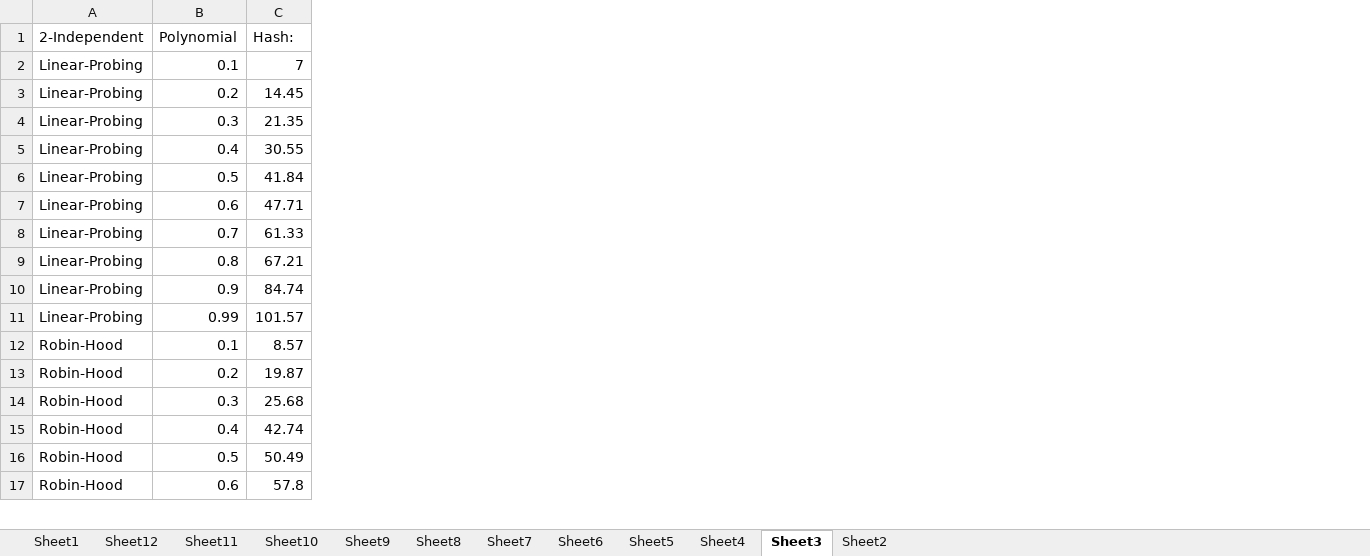
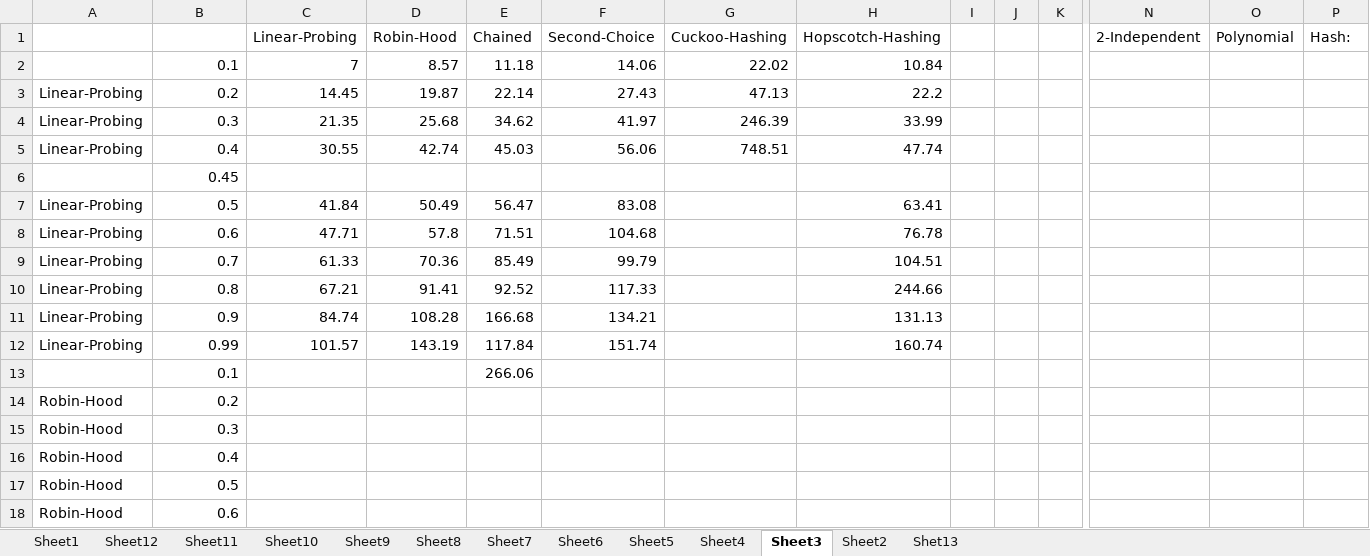
Before and after one commit to colinman/cs166, an Excel workbook: hopscotch.xlsx, sheet Sheet3, drawn as a sheet; only a part is shown, gaps mark what is left out; values as stored, in another font and other column widths than the file's, no borders; charts and pictures not drawn; removed rows and columns are numbered as before the commit, all else as after; rows hold the shown columns only; the diff covers the shown part only; the diff names each change by its address in the sheet, - before the commit and + after, or states it on an @@ line.

```diff
--- a/hopscotch.xlsx (sheet Sheet3)
+++ b/hopscotch.xlsx (sheet Sheet3)
+sheet tab: Shet13
+column C (Linear-Probing), rows 3-5: 14.45 | 21.35 | 30.55; rows 7-12: 41.84 | 47.71 | 61.33 | 67.21 | 84.74 | 101.57
+column D (Robin-Hood), rows 3-5: 19.87 | 25.68 | 42.74; rows 7-12: 50.49 | 57.8 | 70.36 | 91.41 | 108.28 | 143.19
+column E (Chained), rows 3-5: 22.14 | 34.62 | 45.03; rows 7-12: 56.47 | 71.51 | 85.49 | 92.52 | 166.68 | 117.84
+column F (Second-Choice), rows 3-5: 27.43 | 41.97 | 56.06; rows 7-12: 83.08 | 104.68 | 99.79 | 117.33 | 134.21 | 151.74
+column G (Cuckoo-Hashing), rows 3-5: 47.13 | 246.39 | 748.51
+column H (Hopscotch-Hashing), rows 3-5: 22.2 | 33.99 | 47.74; rows 7-12: 63.41 | 76.78 | 104.51 | 244.66 | 131.13 | 160.74
+column I, empty
+column J, empty
+column K, empty
+column N (2-Independent), empty
+column O (Polynomial), empty
-A1: 2-Independent
+A1: (empty)
-B1: Polynomial
+B1: (empty)
-row 2: Linear-Probing | 0.1 | 7
+row 2:  | 0.1 | 7 | 8.57 | 11.18 | 14.06 | 22.02 | 10.84
-P3 (Hash:): 14.45
+P3 (Hash:): (empty)
-P4 (Hash:): 21.35
+P4 (Hash:): (empty)
-P5 (Hash:): 30.55
+P5 (Hash:): (empty)
+row 6:  | 0.45
-P7 (Hash:): 41.84
+P7 (Hash:): (empty)
-P8 (Hash:): 47.71
+P8 (Hash:): (empty)
-P9 (Hash:): 61.33
+P9 (Hash:): (empty)
-P10 (Hash:): 67.21
+P10 (Hash:): (empty)
-P11 (Hash:): 84.74
+P11 (Hash:): (empty)
-P12 (Hash:): 101.57
+P12 (Hash:): (empty)
-row 12: Robin-Hood | 0.1 | 8.57
+row 13:  | 0.1 |  |  | 266.06
-P14 (Hash:): 19.87
+P14 (Hash:): (empty)
-P15 (Hash:): 25.68
+P15 (Hash:): (empty)
-P16 (Hash:): 42.74
+P16 (Hash:): (empty)
-P17 (Hash:): 50.49
+P17 (Hash:): (empty)
-P18 (Hash:): 57.8
+P18 (Hash:): (empty)
```
Also changed, not shown: 3 added rows, 3 removed rows, 2 added columns and 46 edited cells elsewhere in this sheet, sheet Sheet4, sheet Sheet11, sheet Sheet2, sheet Sheet8, sheet Sheet7, sheet Sheet9, 4 more sheets, charts or pictures, 12 other files.
